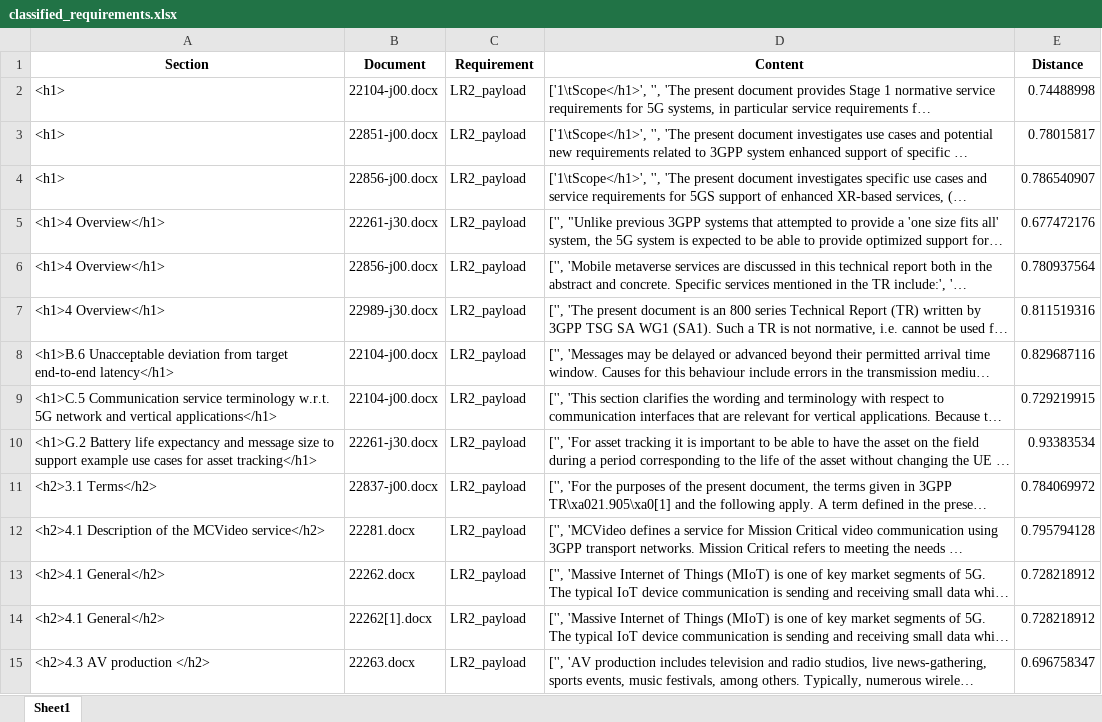
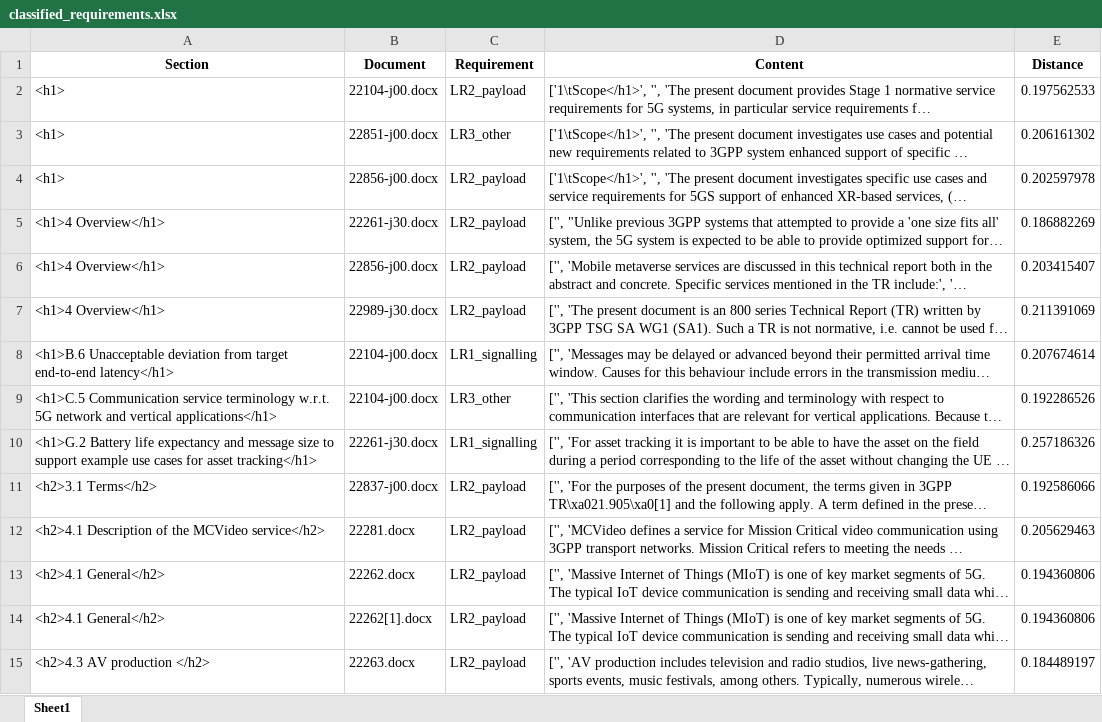
Before and after one commit to miroslawstaron/requirements_standards, an Excel workbook: classified_requirements.xlsx, sheet Sheet1, drawn as a sheet; only a part is shown; long unchanged cells end in …; values as stored, in another font and other column widths than the file's, no borders; the diff covers the shown part only; the diff names each change by its address in the sheet, - before the commit and + after, or states it on an @@ line.

```diff
--- a/classified_requirements.xlsx (sheet Sheet1)
+++ b/classified_requirements.xlsx (sheet Sheet1)
-E2 (Distance): 0.74488998
+E2 (Distance): 0.197562533
-C3 (Requirement): LR2_payload
+C3 (Requirement): LR3_other
-E3 (Distance): 0.78015817
+E3 (Distance): 0.206161302
-E4 (Distance): 0.786540907
+E4 (Distance): 0.202597978
-E5 (Distance): 0.677472176
+E5 (Distance): 0.186882269
-E6 (Distance): 0.780937564
+E6 (Distance): 0.203415407
-E7 (Distance): 0.811519316
+E7 (Distance): 0.211391069
-C8 (Requirement): LR2_payload
+C8 (Requirement): LR1_signalling
-E8 (Distance): 0.829687116
+E8 (Distance): 0.207674614
-C9 (Requirement): LR2_payload
+C9 (Requirement): LR3_other
-E9 (Distance): 0.729219915
+E9 (Distance): 0.192286526
-C10 (Requirement): LR2_payload
+C10 (Requirement): LR1_signalling
-E10 (Distance): 0.93383534
+E10 (Distance): 0.257186326
-E11 (Distance): 0.784069972
+E11 (Distance): 0.192586066
-E12 (Distance): 0.795794128
+E12 (Distance): 0.205629463
-E13:E14 (Distance): 0.728218912
+E13:E14 (Distance): 0.194360806
-E15 (Distance): 0.696758347
+E15 (Distance): 0.184489197
```
Also changed, not shown: 363 edited cells elsewhere in this sheet, 3 other files.
